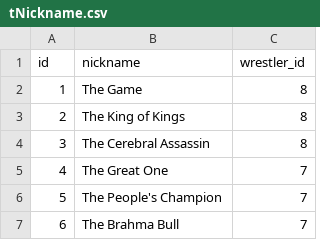
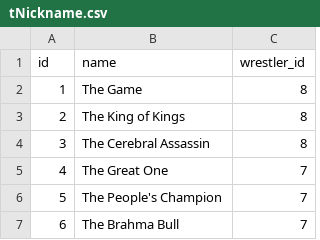
Before and after one commit to Atromight/pro-wrestling, a CSV file: wwe_api/wwe_api/data/tNickname.csv, drawn as a sheet; only a part is shown.

Commit message:
Added nicknames support

```diff
--- a/wwe_api/wwe_api/data/tNickname.csv
+++ b/wwe_api/wwe_api/data/tNickname.csv
@@ -1,2 +1,2 @@
-id,nickname,wrestler_id
+id,name,wrestler_id
 1,The Game,8
```
Also changed, not shown: 11 other files.
